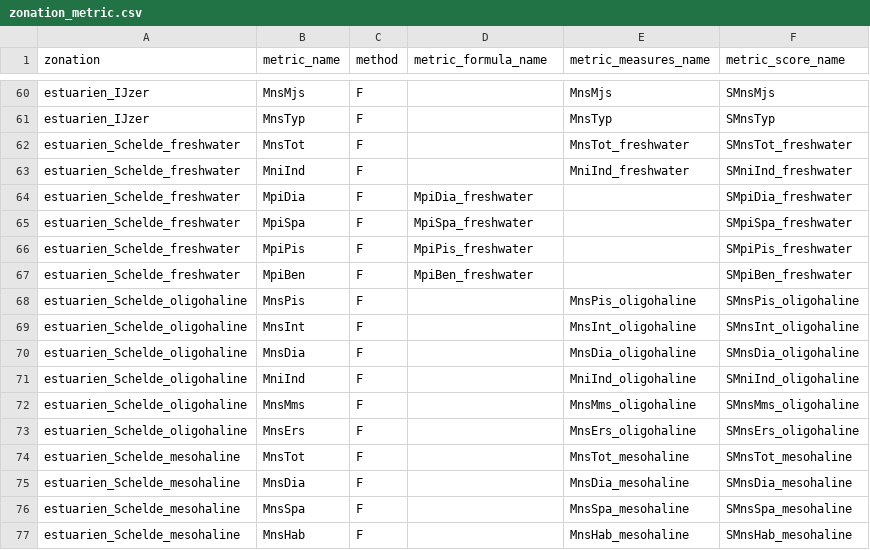
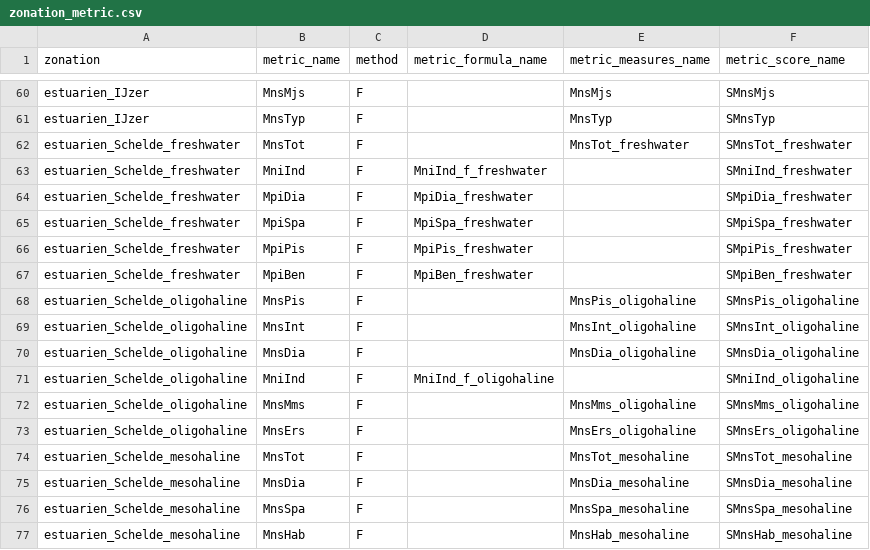
Before and after one commit to inbo/EQRfishes, a CSV file: inst/extdata/zonation_metric.csv, drawn as a sheet; only a part is shown, gaps mark what is left out.

```diff
--- a/inst/extdata/zonation_metric.csv
+++ b/inst/extdata/zonation_metric.csv
@@ -62,3 +62,3 @@ estuarien_IJzer;MnsTyp;F;;MnsTyp;SMnsTyp
 estuarien_Schelde_freshwater;MnsTot;F;;MnsTot_freshwater;SMnsTot_freshwater
-estuarien_Schelde_freshwater;MniInd;F;;MniInd_freshwater;SMniInd_freshwater
+estuarien_Schelde_freshwater;MniInd;F;MniInd_f_freshwater;;SMniInd_freshwater
 estuarien_Schelde_freshwater;MpiDia;F;MpiDia_freshwater;;SMpiDia_freshwater
@@ -70,3 +70,3 @@ estuarien_Schelde_oligohaline;MnsInt;F;;MnsInt_oligohaline;SMnsInt_oligohaline
 estuarien_Schelde_oligohaline;MnsDia;F;;MnsDia_oligohaline;SMnsDia_oligohaline
-estuarien_Schelde_oligohaline;MniInd;F;;MniInd_oligohaline;SMniInd_oligohaline
+estuarien_Schelde_oligohaline;MniInd;F;MniInd_f_oligohaline;;SMniInd_oligohaline
 estuarien_Schelde_oligohaline;MnsMms;F;;MnsMms_oligohaline;SMnsMms_oligohaline
```
Also changed, not shown: inst/extdata/calculate_metric_formula.csv, inst/extdata/calculate_metric_score.csv, 1 other file.
